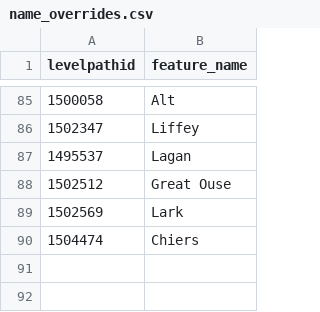
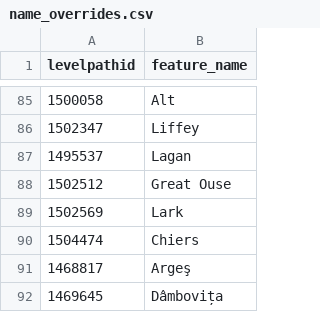
Before and after one commit to sdl60660/river-runner, a CSV file: public/data/name_overrides.csv, drawn as a sheet; only a part is shown, gaps mark what is left out; the diff names each change by its address in the sheet, - before the commit and + after, or states it on an @@ line.

Commit message:
Adding a couple of Romanian overrides on path from Bucharest

```diff
--- a/public/data/name_overrides.csv
+++ b/public/data/name_overrides.csv
+row 91: 1468817 | Argeş
+row 92: 1469645 | Dâmbovița
```
